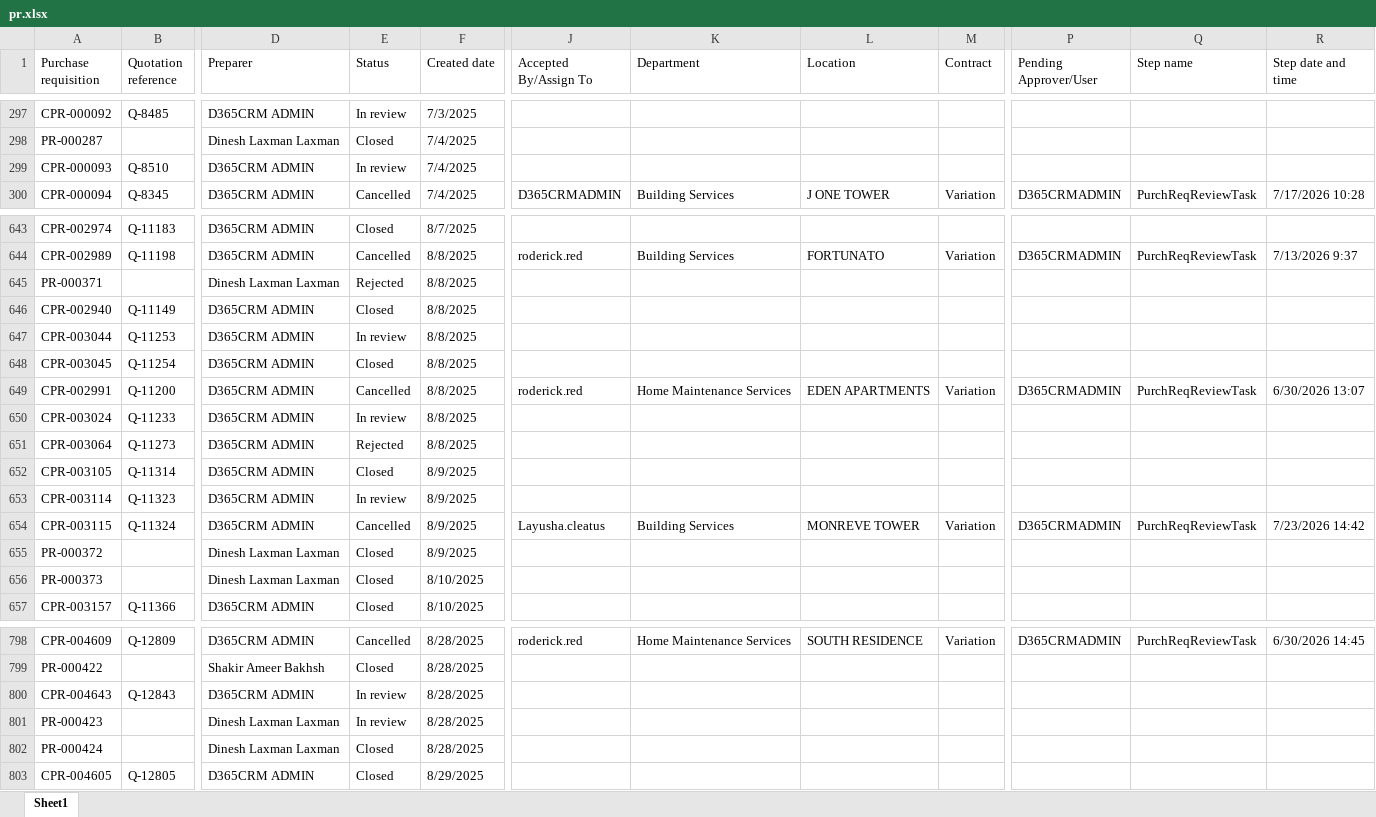
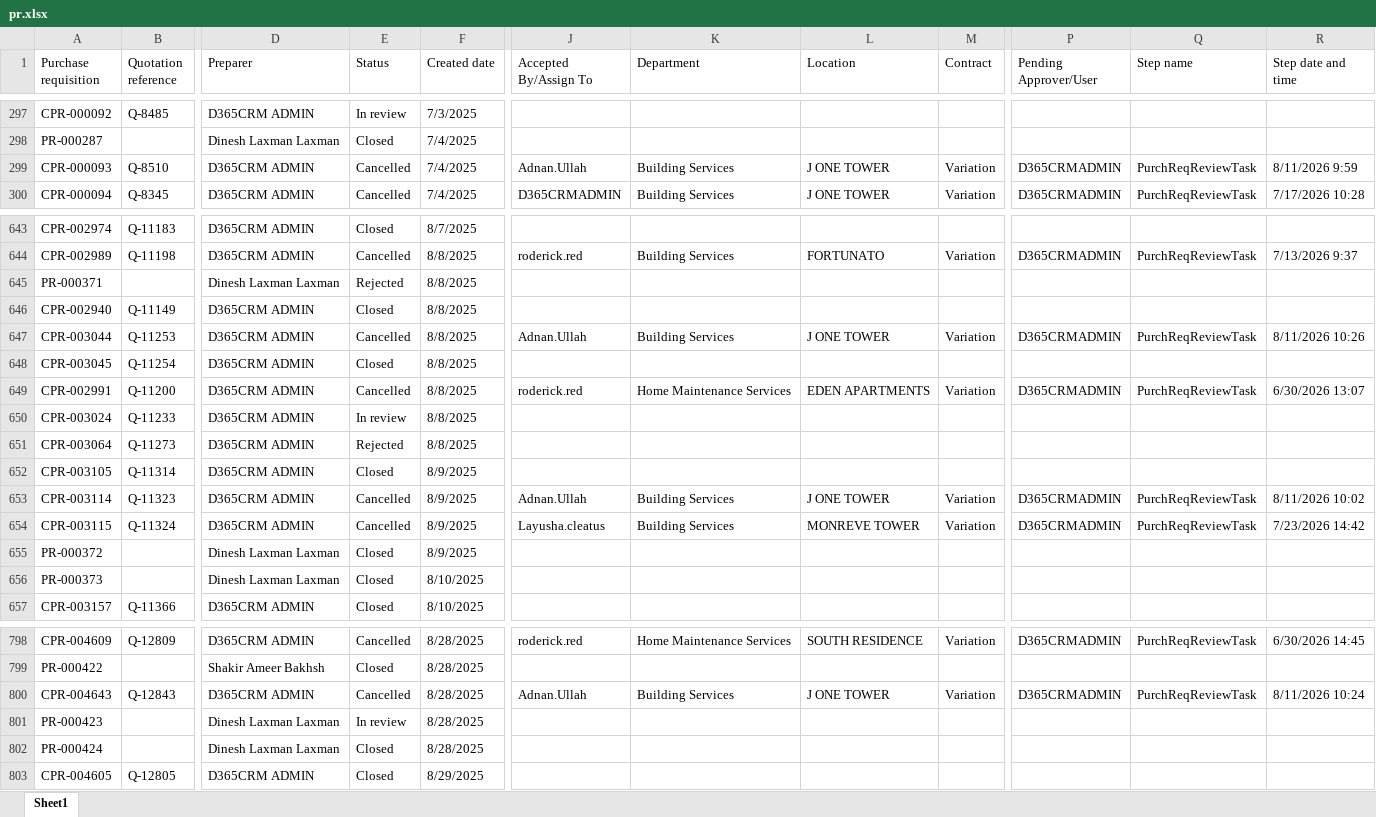
Before and after one commit to Chandansah605/PR-PO-Pipeline-Dashboard, an Excel workbook: pr.xlsx, sheet Sheet1, drawn as a sheet; only a part is shown, gaps mark what is left out; values as stored, in another font and other column widths than the file's, no borders; table styles not drawn; the diff covers the shown part only; the diff names each change by its address in the sheet, - before the commit and + after, or states it on an @@ line.

```diff
--- a/pr.xlsx (sheet Sheet1)
+++ b/pr.xlsx (sheet Sheet1)
-E299 (Status): In review
+E299 (Status): Cancelled
-J299 (Accepted By/Assign To): (empty)
+J299 (Accepted By/Assign To): Adnan.Ullah
-K299 (Department): (empty)
+K299 (Department): Building Services
-L299 (Location): (empty)
+L299 (Location): J ONE TOWER
-M299 (Contract): (empty)
+M299 (Contract): Variation
-P299 (Pending Approver/User): (empty)
+P299 (Pending Approver/User): D365CRMADMIN
-Q299 (Step name): (empty)
+Q299 (Step name): PurchReqReviewTask
-R299 (Step date and time): (empty)
+R299 (Step date and time): 8/11/2026 9:59
-E647 (Status): In review
+E647 (Status): Cancelled
-J647 (Accepted By/Assign To): (empty)
+J647 (Accepted By/Assign To): Adnan.Ullah
-K647 (Department): (empty)
+K647 (Department): Building Services
-L647 (Location): (empty)
+L647 (Location): J ONE TOWER
-M647 (Contract): (empty)
+M647 (Contract): Variation
-P647 (Pending Approver/User): (empty)
+P647 (Pending Approver/User): D365CRMADMIN
-Q647 (Step name): (empty)
+Q647 (Step name): PurchReqReviewTask
-R647 (Step date and time): (empty)
+R647 (Step date and time): 8/11/2026 10:26
-E653 (Status): In review
+E653 (Status): Cancelled
-J653 (Accepted By/Assign To): (empty)
+J653 (Accepted By/Assign To): Adnan.Ullah
-K653 (Department): (empty)
+K653 (Department): Building Services
-L653 (Location): (empty)
+L653 (Location): J ONE TOWER
-M653 (Contract): (empty)
+M653 (Contract): Variation
-P653 (Pending Approver/User): (empty)
+P653 (Pending Approver/User): D365CRMADMIN
-Q653 (Step name): (empty)
+Q653 (Step name): PurchReqReviewTask
-R653 (Step date and time): (empty)
+R653 (Step date and time): 8/11/2026 10:02
-E800 (Status): In review
+E800 (Status): Cancelled
-J800 (Accepted By/Assign To): (empty)
+J800 (Accepted By/Assign To): Adnan.Ullah
-K800 (Department): (empty)
+K800 (Department): Building Services
-L800 (Location): (empty)
+L800 (Location): J ONE TOWER
-M800 (Contract): (empty)
+M800 (Contract): Variation
-P800 (Pending Approver/User): (empty)
+P800 (Pending Approver/User): D365CRMADMIN
-Q800 (Step name): (empty)
+Q800 (Step name): PurchReqReviewTask
-R800 (Step date and time): (empty)
+R800 (Step date and time): 8/11/2026 10:24
```
Also changed, not shown: 11 added rows, 3 removed rows and 146 edited cells elsewhere in this sheet, po.xlsx.
